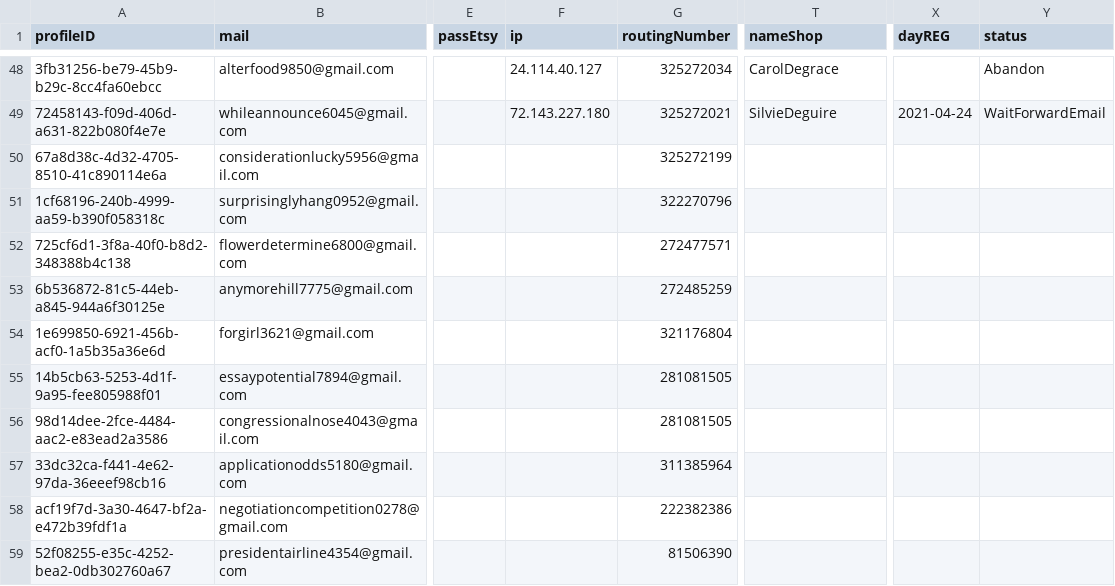
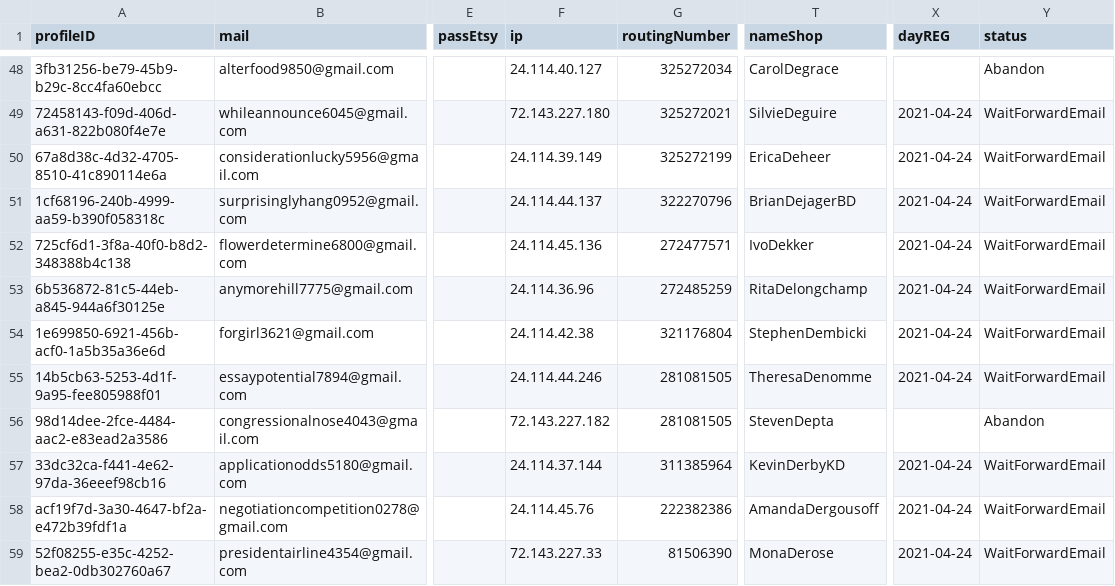
Before and after one commit to NQCuong-CNQ/auto-etsy, a TSV file: input/infos.tsv, drawn as a sheet; only a part is shown, gaps mark what is left out; the diff names each change by its address in the sheet, - before the commit and + after, or states it on an @@ line.

Commit message:
date

```diff
--- a/input/infos.tsv
+++ b/input/infos.tsv
-F50 (ip): (empty)
+F50 (ip): 24.114.39.149
-T50 (nameShop): (empty)
+T50 (nameShop): EricaDeheer
-X50:X55 (dayREG): (empty)
+X50:X55 (dayREG): 2021-04-24
-Y50:Y55 (status): (empty)
+Y50:Y55 (status): WaitForwardEmail
-F51 (ip): (empty)
+F51 (ip): 24.114.44.137
-T51 (nameShop): (empty)
+T51 (nameShop): BrianDejagerBD
-F52 (ip): (empty)
+F52 (ip): 24.114.45.136
-T52 (nameShop): (empty)
+T52 (nameShop): IvoDekker
-F53 (ip): (empty)
+F53 (ip): 24.114.36.96
-T53 (nameShop): (empty)
+T53 (nameShop): RitaDelongchamp
-F54 (ip): (empty)
+F54 (ip): 24.114.42.38
-T54 (nameShop): (empty)
+T54 (nameShop): StephenDembicki
-F55 (ip): (empty)
+F55 (ip): 24.114.44.246
-T55 (nameShop): (empty)
+T55 (nameShop): TheresaDenomme
-F56 (ip): (empty)
+F56 (ip): 72.143.227.182
-T56 (nameShop): (empty)
+T56 (nameShop): StevenDepta
-Y56 (status): (empty)
+Y56 (status): Abandon
-F57 (ip): (empty)
+F57 (ip): 24.114.37.144
-T57 (nameShop): (empty)
+T57 (nameShop): KevinDerbyKD
-X57:X59 (dayREG): (empty)
+X57:X59 (dayREG): 2021-04-24
-Y57:Y59 (status): (empty)
+Y57:Y59 (status): WaitForwardEmail
-F58 (ip): (empty)
+F58 (ip): 24.114.45.76
-T58 (nameShop): (empty)
+T58 (nameShop): AmandaDergousoff
-F59 (ip): (empty)
+F59 (ip): 72.143.227.33
-T59 (nameShop): (empty)
+T59 (nameShop): MonaDerose
```
